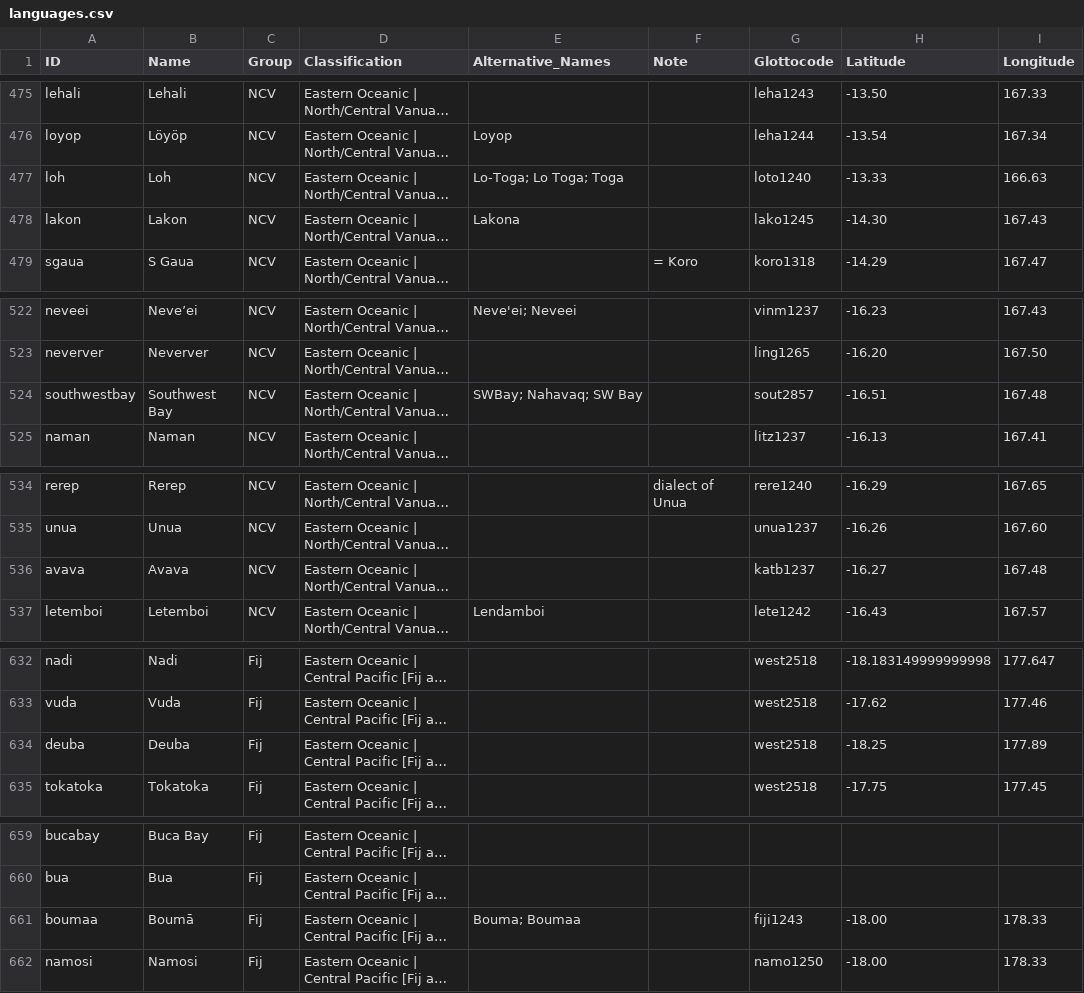
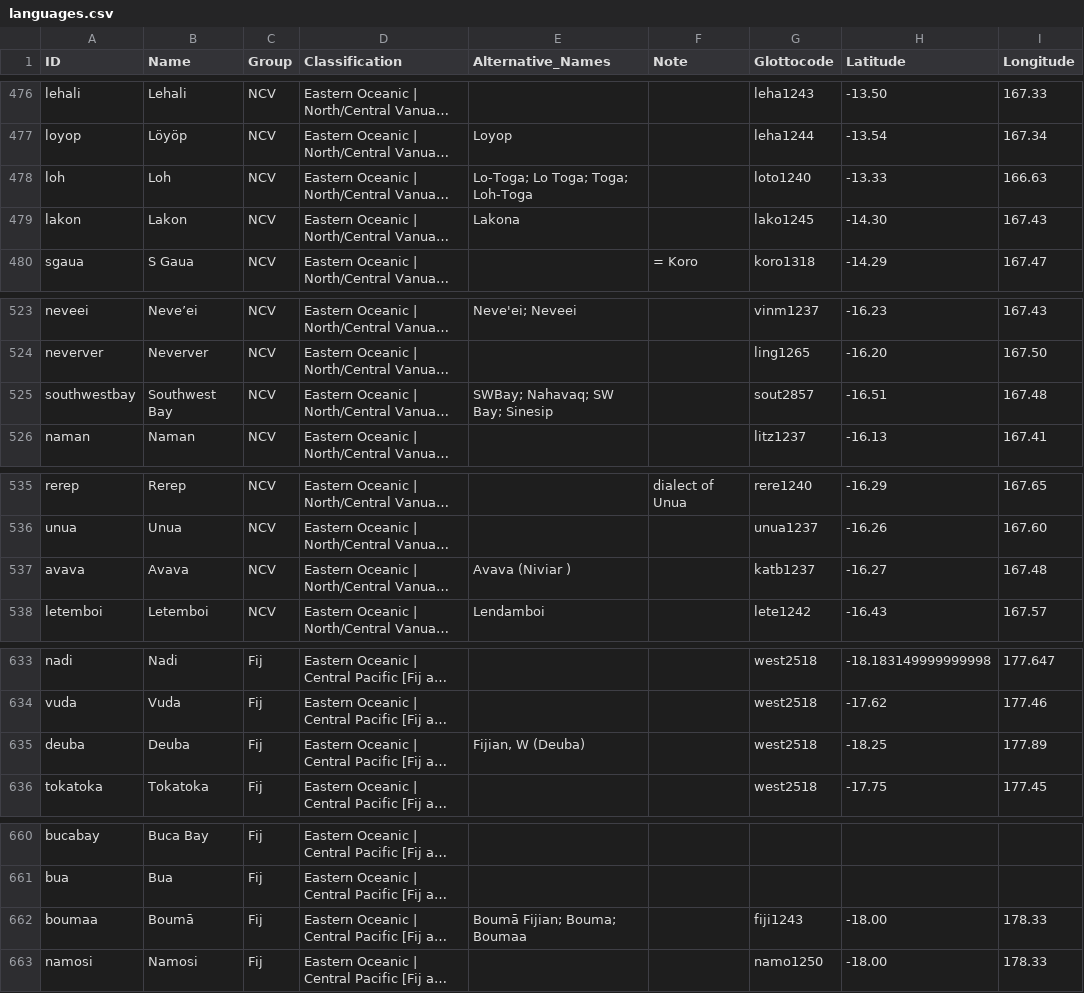
Before and after one commit to lexibank/tlopo, a CSV file: etc/languages.csv, drawn as a sheet; only a part is shown, gaps mark what is left out; long unchanged cells end in …; addresses are those after the commit; the diff covers the shown part only; the diff names each change by its address in the sheet, - before the commit and + after, or states it on an @@ line.

```diff
--- a/etc/languages.csv
+++ b/etc/languages.csv
-E478 (Alternative_Names): Lo-Toga; Lo Toga; Toga
+E478 (Alternative_Names): Lo-Toga; Lo Toga; Toga; Loh-Toga
-E525 (Alternative_Names): SWBay; Nahavaq; SW Bay
+E525 (Alternative_Names): SWBay; Nahavaq; SW Bay; Sinesip
-E537 (Alternative_Names): (empty)
+E537 (Alternative_Names): Avava (Niviar )
-E635 (Alternative_Names): (empty)
+E635 (Alternative_Names): Fijian, W (Deuba)
-E662 (Alternative_Names): Bouma; Boumaa
+E662 (Alternative_Names): Boumā Fijian; Bouma; Boumaa
```
Also changed, not shown: 1 added row and 31 edited cells elsewhere in this file.
